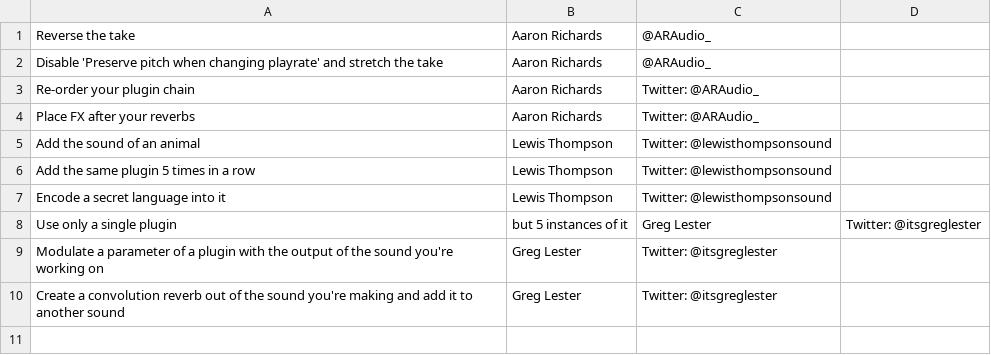
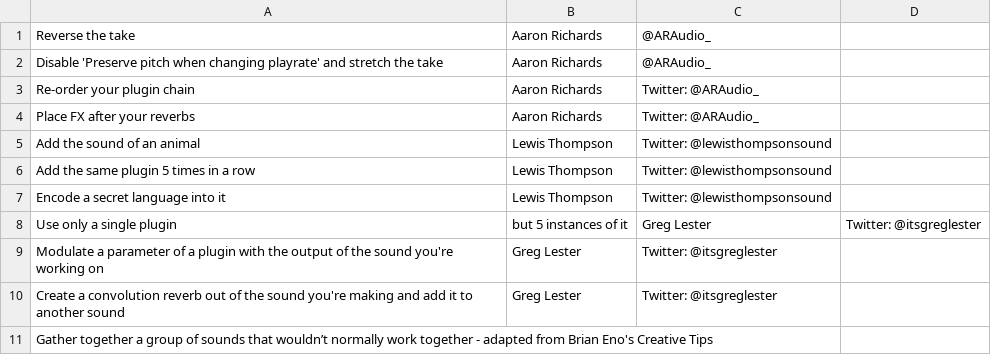
Before and after one commit to ARAudio369/Community_Tips_Reascript_0.1, a CSV file: Community_Tips.csv, drawn as a sheet; the diff names each change by its address in the sheet, - before the commit and + after, or states it on an @@ line.

Commit message:
Update Community_Tips.csv

```diff
--- a/Community_Tips.csv
+++ b/Community_Tips.csv
+row 11: Gather together a group of sounds that wouldn’t normally work together - adapted from Brian Eno's Creative Tips
```
